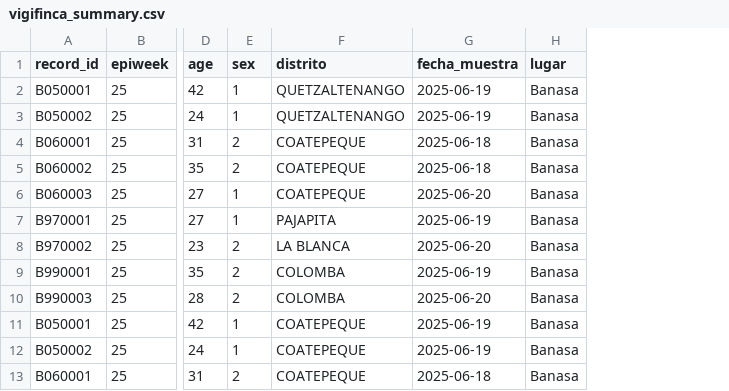
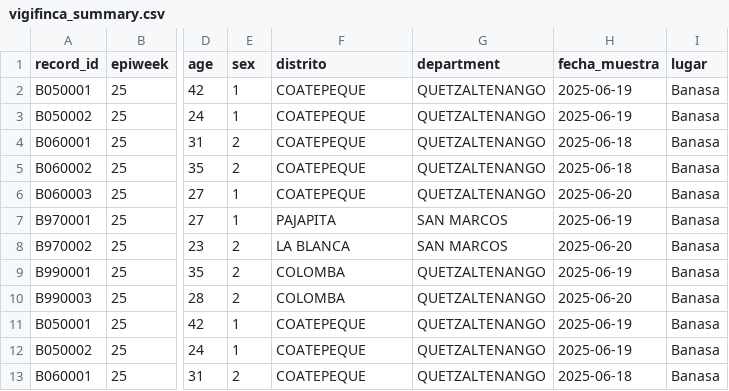
Before and after one commit to funsaludinvestigacion/enfermedades_infecciosas, a CSV file: docs/vigifinca_summary.csv, drawn as a sheet; only a part is shown, gaps mark what is left out; the diff names each change by its address in the sheet, - before the commit and + after, or states it on an @@ line.

Commit message:
vigifinca map and related geoprocessing

```diff
--- a/docs/vigifinca_summary.csv
+++ b/docs/vigifinca_summary.csv
+column G (department), rows 2-13: QUETZALTENANGO | QUETZALTENANGO | QUETZALTENANGO | QUETZALTENANGO | QUETZALTENANGO | SAN MARCOS | SAN MARCOS | QUETZALTENANGO | QUETZALTENANGO | QUETZALTENANGO | QUETZALTENANGO | QUETZALTENANGO
-F2:F3 (distrito): QUETZALTENANGO
+F2:F3 (distrito): COATEPEQUE
```
Also changed, not shown: docs/vigicasa_summary.csv, 7 other files.
